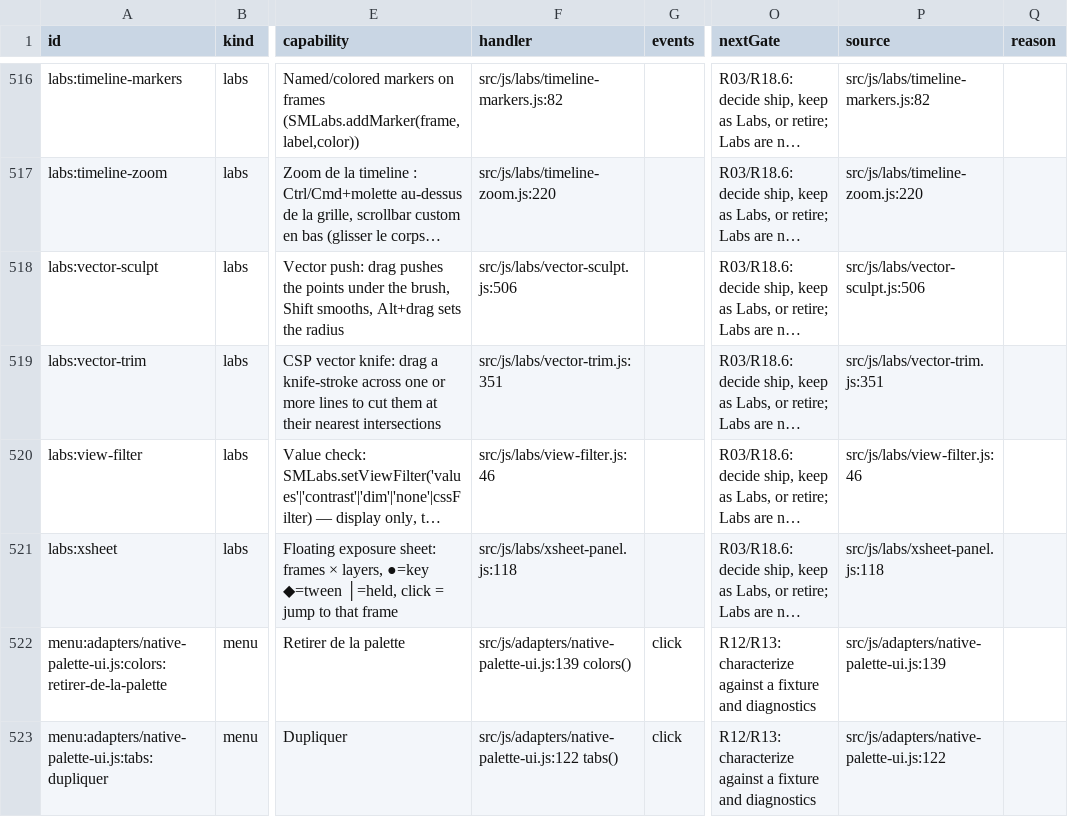
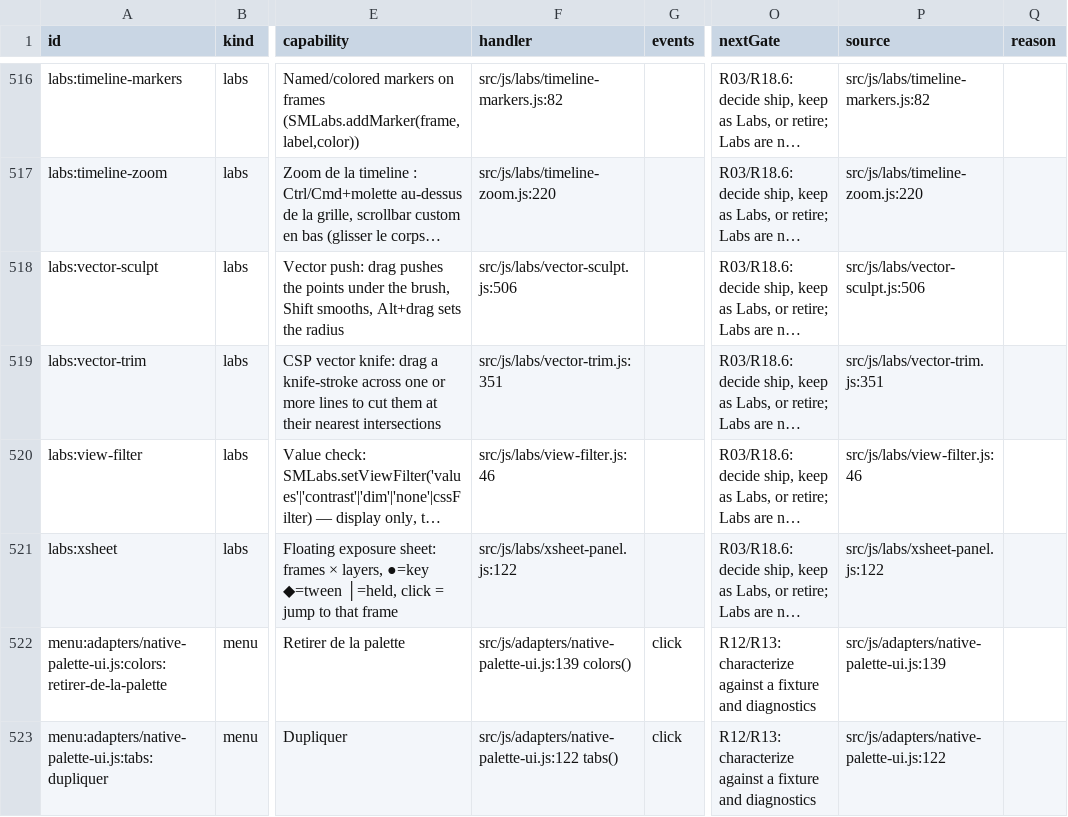
Before and after one commit to mysteropodes/nemo, a CSV file: engineering/inventory/surfaces.csv, drawn as a sheet; only a part is shown, gaps mark what is left out; long unchanged cells end in …; the diff names each change by its address in the sheet, - before the commit and + after, or states it on an @@ line.

```diff
--- a/engineering/inventory/surfaces.csv
+++ b/engineering/inventory/surfaces.csv
-F521 (handler): src/js/labs/xsheet-panel.js:118
+F521 (handler): src/js/labs/xsheet-panel.js:122
-P521 (source): src/js/labs/xsheet-panel.js:118
+P521 (source): src/js/labs/xsheet-panel.js:122
```
Also changed, not shown: 3 other files.
